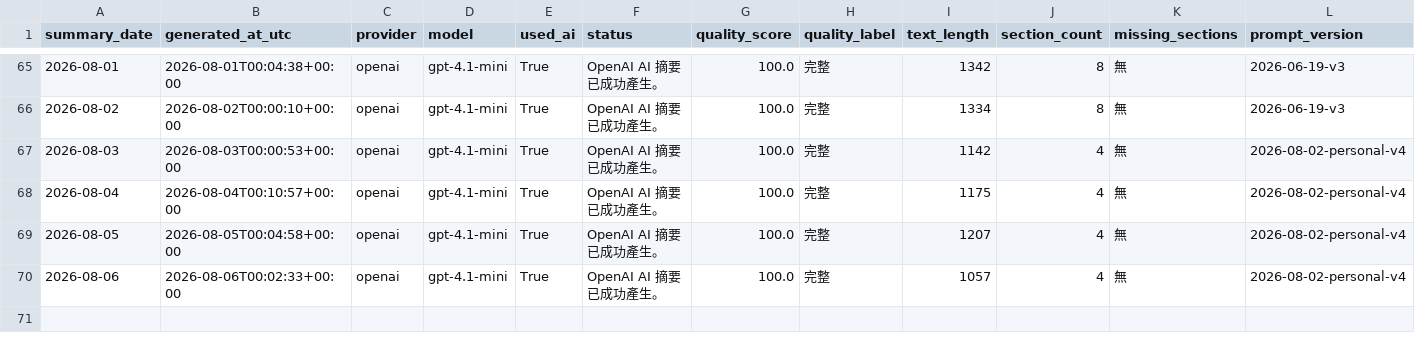
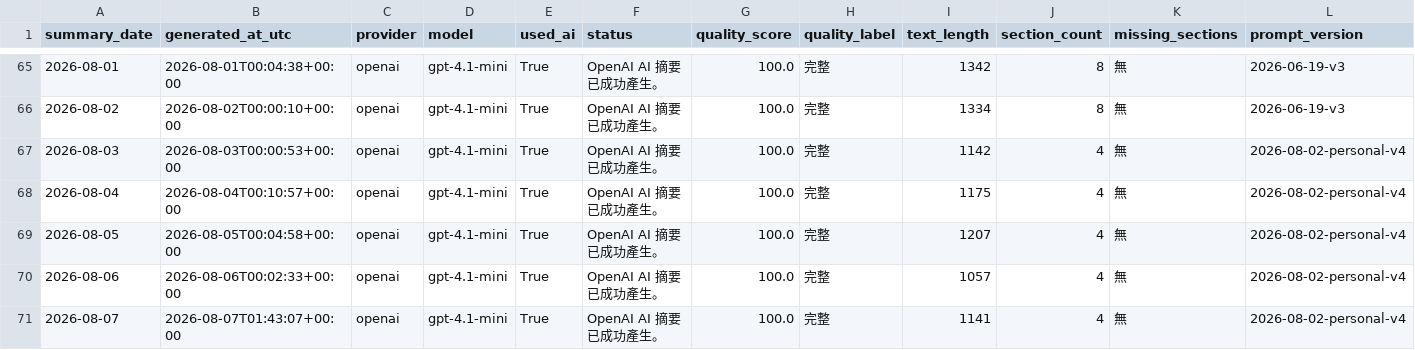
Before and after one commit to eric07079207-star/tech-market-monitor, a CSV file: data/觀察版資料/08_AI摘要/ai_summary_history.csv, drawn as a sheet; only a part is shown, gaps mark what is left out; rows hold the shown columns only; the diff names each change by its address in the sheet, - before the commit and + after, or states it on an @@ line.

```diff
--- a/data/觀察版資料/08_AI摘要/ai_summary_history.csv
+++ b/data/觀察版資料/08_AI摘要/ai_summary_history.csv
+row 71: 2026-08-07 | 2026-08-07T01:43:07+00:00 | openai | gpt-4.1-mini | True | OpenAI AI 摘要已成功產生。 | 100.0 | 完整 | 1141 | 4 | 無 | 2026-08-02-personal-v4
```
Also changed, not shown: 5 other files.
